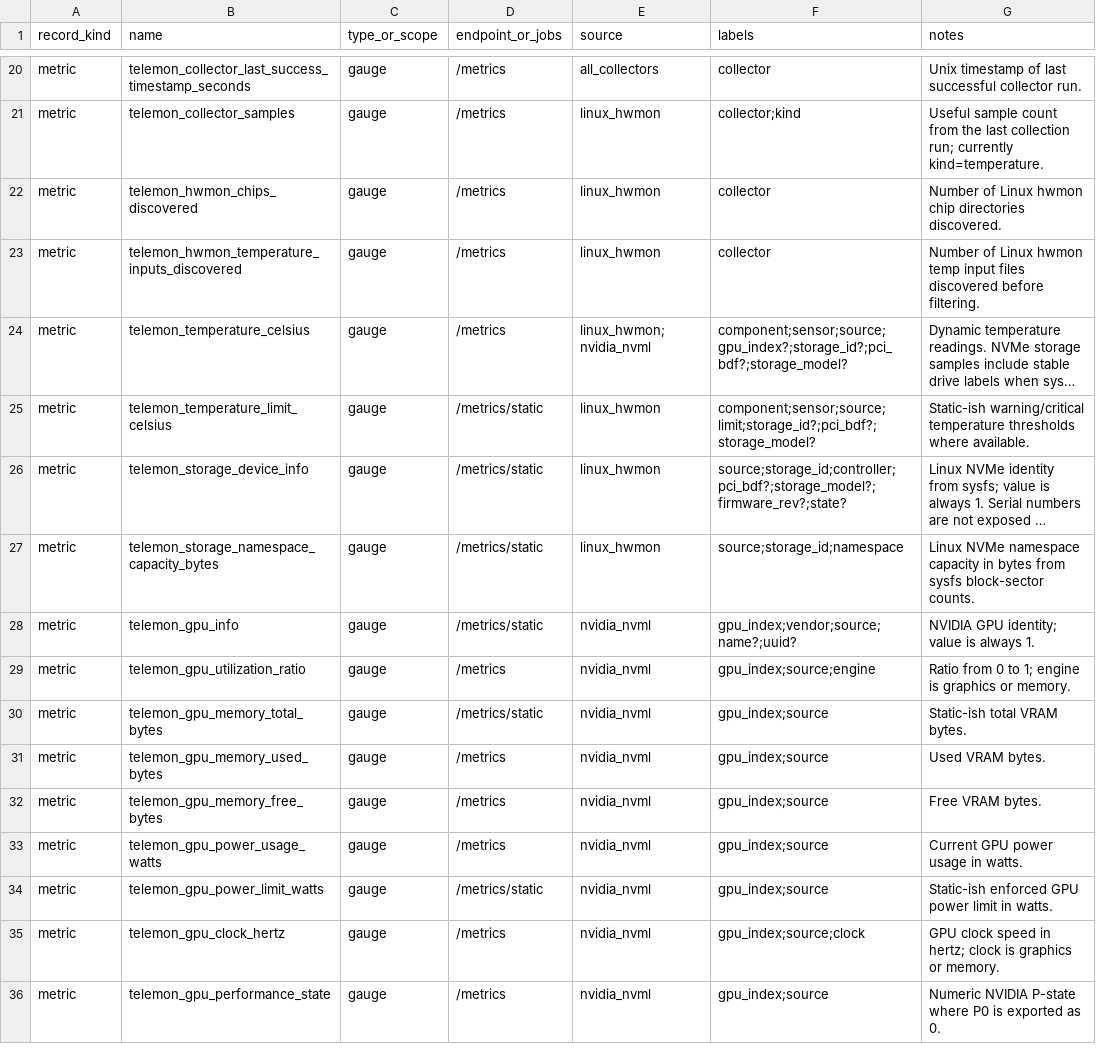
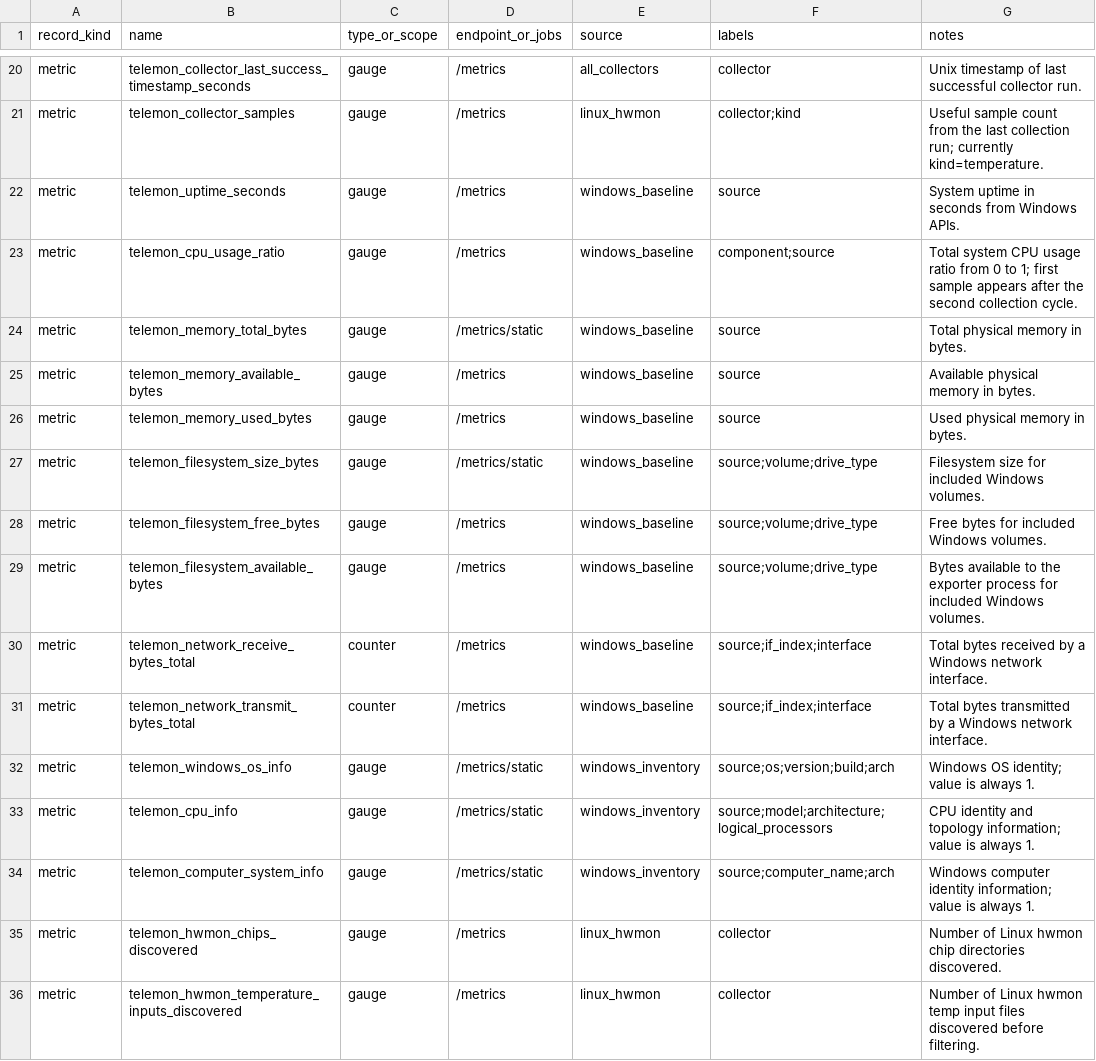
Before and after one commit to jgbeta/telemon, a CSV file: docs/prometheus-metrics.csv, drawn as a sheet; only a part is shown, gaps mark what is left out; the shorter side is filled out with more unchanged rows; long unchanged cells end in ….

Commit message:
windows compile error bug

```diff
--- a/docs/prometheus-metrics.csv
+++ b/docs/prometheus-metrics.csv
@@ -21,2 +21,15 @@ metric,telemon_collector_last_success_timestamp_seconds,gauge,/metrics,all_colle
 metric,telemon_collector_samples,gauge,/metrics,linux_hwmon,"collector;kind","Useful sample count from the last collection run; currently kind=temperature."
+metric,telemon_uptime_seconds,gauge,/metrics,windows_baseline,"source","System uptime in seconds from Windows APIs."
+metric,telemon_cpu_usage_ratio,gauge,/metrics,windows_baseline,"component;source","Total system CPU usage ratio from 0 to 1; first sample appears after the second collection cycle."
+metric,telemon_memory_total_bytes,gauge,/metrics/static,windows_baseline,"source","Total physical memory in bytes."
+metric,telemon_memory_available_bytes,gauge,/metrics,windows_baseline,"source","Available physical memory in bytes."
+metric,telemon_memory_used_bytes,gauge,/metrics,windows_baseline,"source","Used physical memory in bytes."
+metric,telemon_filesystem_size_bytes,gauge,/metrics/static,windows_baseline,"source;volume;drive_type","Filesystem size for included Windows volumes."
+metric,telemon_filesystem_free_bytes,gauge,/metrics,windows_baseline,"source;volume;drive_type","Free bytes for included Windows volumes."
+metric,telemon_filesystem_available_bytes,gauge,/metrics,windows_baseline,"source;volume;drive_type","Bytes available to the exporter process for included Windows volumes."
+metric,telemon_network_receive_bytes_total,counter,/metrics,windows_baseline,"source;if_index;interface","Total bytes received by a Windows network interface."
+metric,telemon_network_transmit_bytes_total,counter,/metrics,windows_baseline,"source;if_index;interface","Total bytes transmitted by a Windows network interface."
+metric,telemon_windows_os_info,gauge,/metrics/static,windows_inventory,"source;os;version;build;arch","Windows OS identity; value is always 1."
+metric,telemon_cpu_info,gauge,/metrics/static,windows_inventory,"source;model;architecture;logical_processors","CPU identity and topology information; value is always 1."
+metric,telemon_computer_system_info,gauge,/metrics/static,windows_inventory,"source;computer_name;arch","Windows computer identity information; value is always 1."
 metric,telemon_hwmon_chips_discovered,gauge,/metrics,linux_hwmon,"collector","Number of Linux hwmon chip directories discovered."
```
Also changed, not shown: 19 other files.
